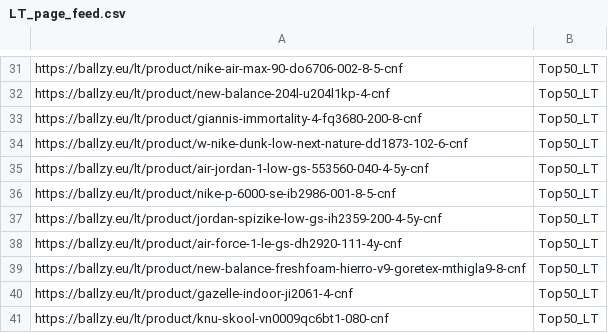
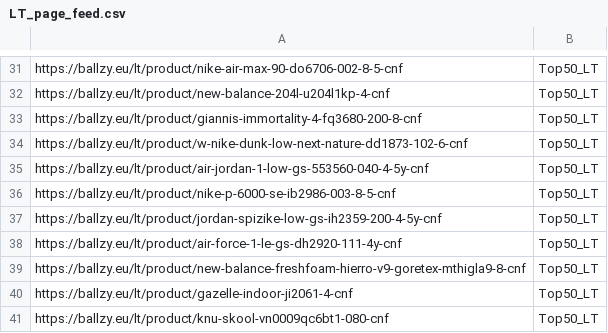
Before and after one commit to tanelneemoja/cropink_to_google, a CSV file: LT_page_feed.csv, drawn as a sheet; only a part is shown, gaps mark what is left out.

```diff
--- a/LT_page_feed.csv
+++ b/LT_page_feed.csv
@@ -35,3 +35,3 @@ https://ballzy.eu/lt/product/w-nike-dunk-low-next-nature-dd1873-102-6-cnf,Top50_
 https://ballzy.eu/lt/product/air-jordan-1-low-gs-553560-040-4-5y-cnf,Top50_LT
-https://ballzy.eu/lt/product/nike-p-6000-se-ib2986-001-8-5-cnf,Top50_LT
+https://ballzy.eu/lt/product/nike-p-6000-se-ib2986-003-8-5-cnf,Top50_LT
 https://ballzy.eu/lt/product/jordan-spizike-low-gs-ih2359-200-4-5y-cnf,Top50_LT
```
Also changed, not shown: LV_page_feed.csv, google_ads_feed_basketball.csv, 5 other files.
